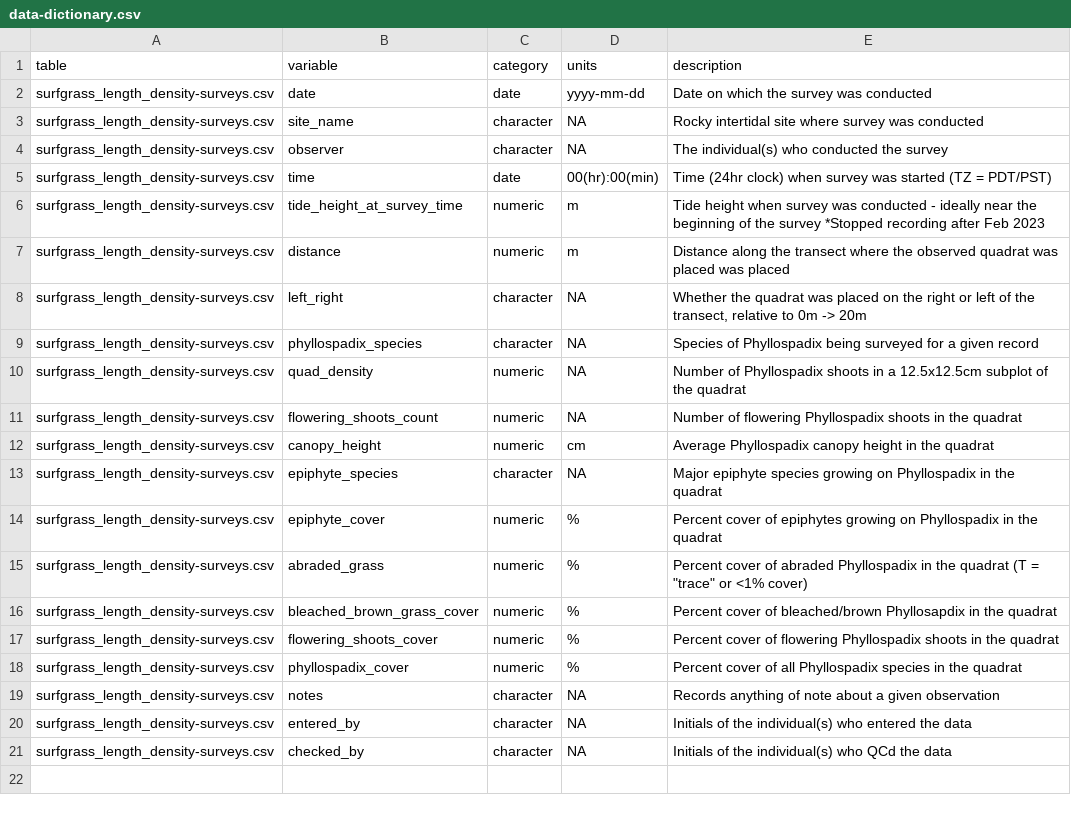
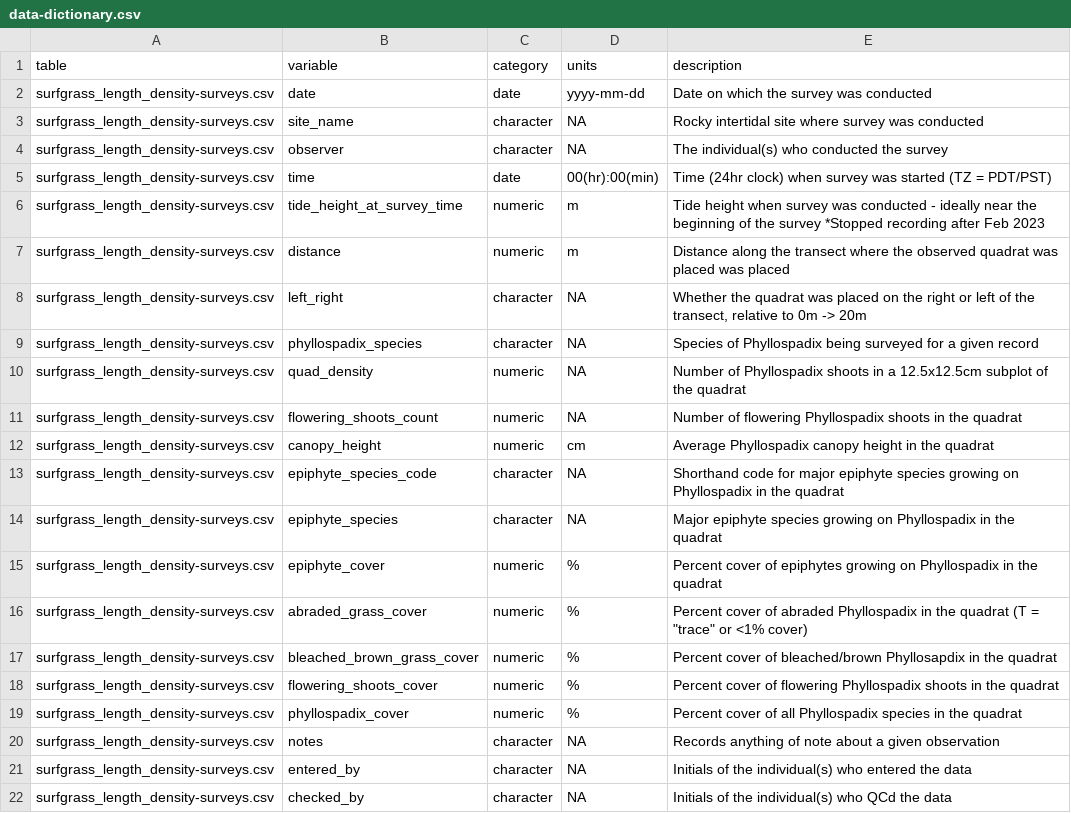
Before and after one commit to HakaiInstitute/nearshore-RI_surfgrassLength, a CSV file: data-dictionary.csv, drawn as a sheet.

Commit message:
data fixes as per initial review

```diff
--- a/data-dictionary.csv
+++ b/data-dictionary.csv
@@ -12,5 +12,6 @@ surfgrass_length_density-surveys.csv,flowering_shoots_count,numeric,NA,Number of
 surfgrass_length_density-surveys.csv,canopy_height,numeric,cm,Average Phyllospadix canopy height in the quadrat
+surfgrass_length_density-surveys.csv,epiphyte_species_code,character,NA,Shorthand code for major epiphyte species growing on Phyllospadix in the quadrat
 surfgrass_length_density-surveys.csv,epiphyte_species,character,NA,Major epiphyte species growing on Phyllospadix in the quadrat
 surfgrass_length_density-surveys.csv,epiphyte_cover,numeric,%,Percent cover of epiphytes growing on Phyllospadix in the quadrat
-surfgrass_length_density-surveys.csv,abraded_grass,numeric,%,"Percent cover of abraded Phyllospadix in the quadrat (T = ""trace"" or <1% cover)"
+surfgrass_length_density-surveys.csv,abraded_grass_cover,numeric,%,"Percent cover of abraded Phyllospadix in the quadrat (T = ""trace"" or <1% cover)"
 surfgrass_length_density-surveys.csv,bleached_brown_grass_cover,numeric,%,Percent cover of bleached/brown Phyllosapdix in the quadrat
```
Also changed, not shown: 2 other files.
